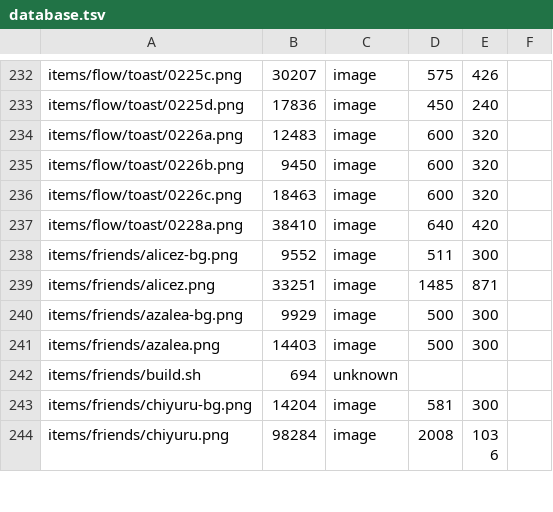
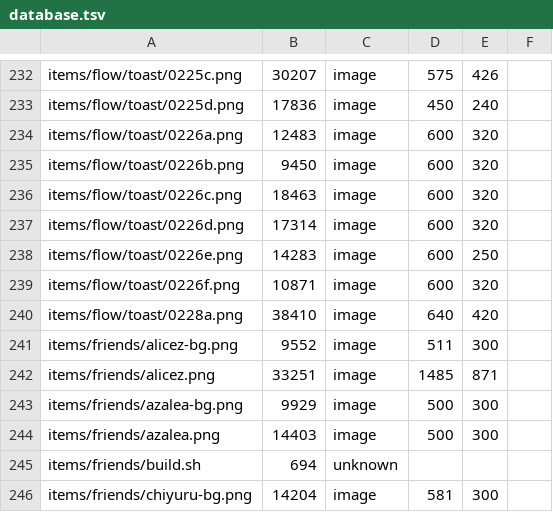
Before and after one commit to ayuusweetfish/caisse, a TSV file: misc/stat/database.tsv, drawn as a sheet; only a part is shown, gaps mark what is left out; the shorter side is filled out with more unchanged rows; the diff names each change by its address in the sheet, - before the commit and + after, or states it on an @@ line.

Commit message:
+flow/toast (WIP)

```diff
--- a/misc/stat/database.tsv
+++ b/misc/stat/database.tsv
+row 237: items/flow/toast/0226d.png | 17314 | image | 600 | 320
+row 238: items/flow/toast/0226e.png | 14283 | image | 600 | 250
+row 239: items/flow/toast/0226f.png | 10871 | image | 600 | 320
```
Also changed, not shown: 4 other files.
